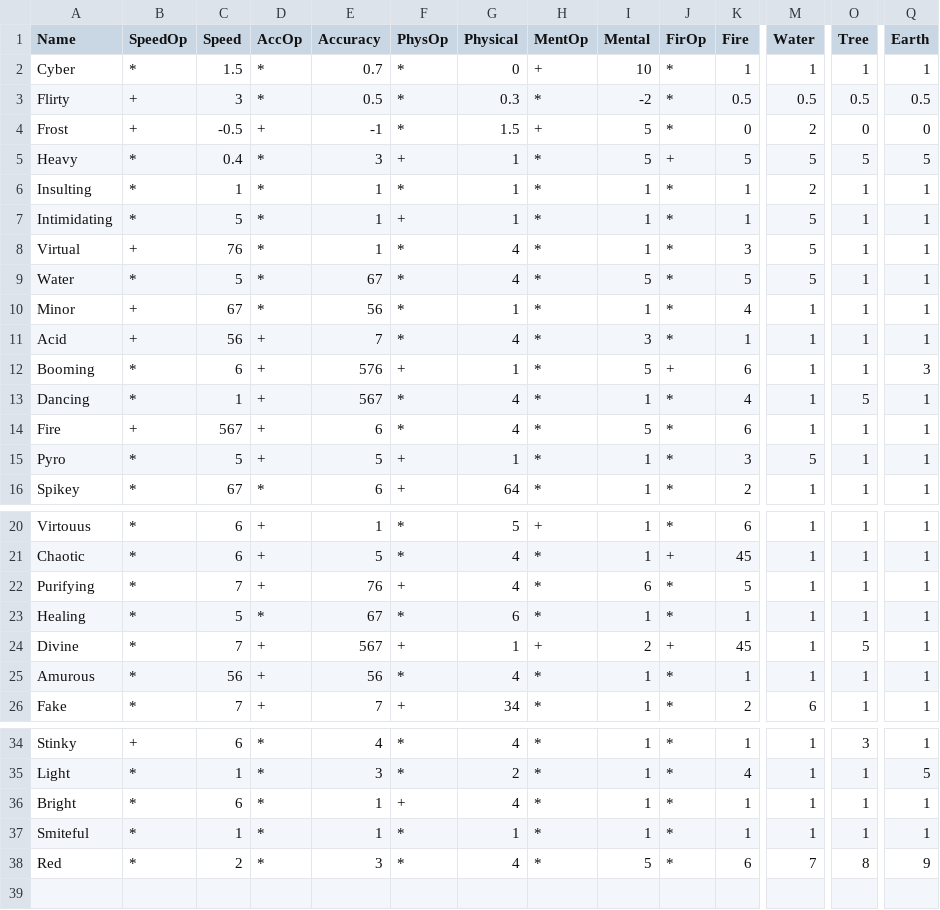
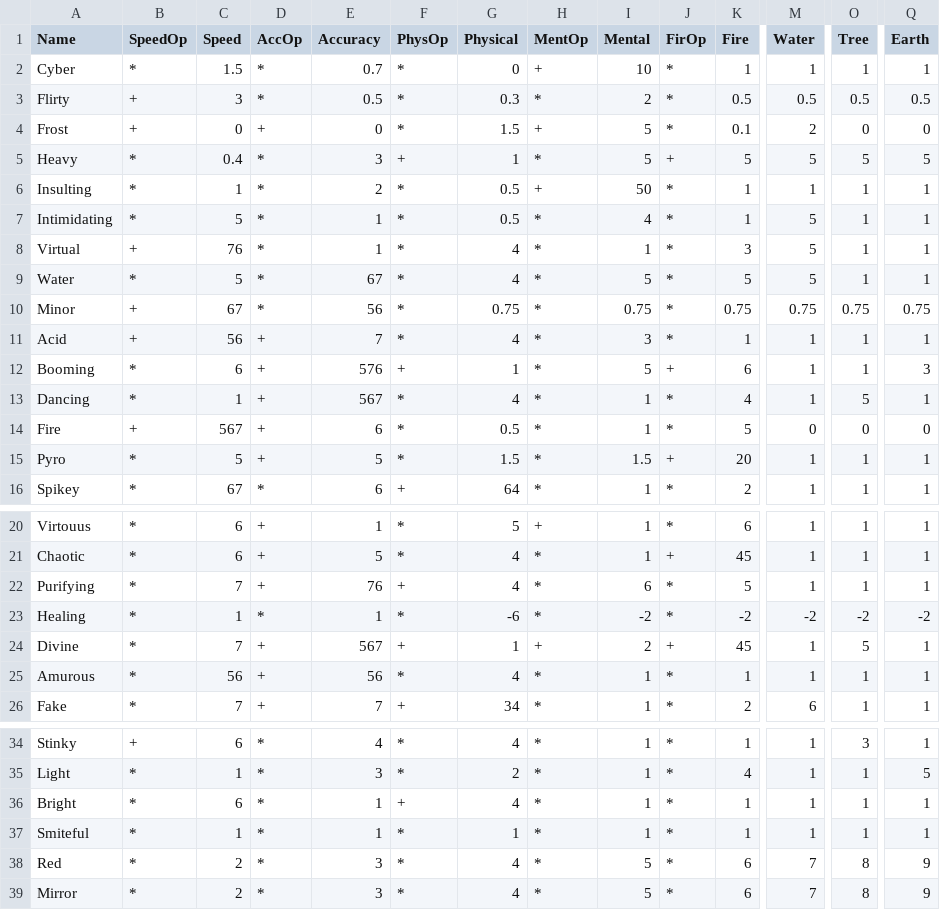
Before and after one commit to TheChriggu/SlayingDemons_, a CSV file: Resources/Tables/Modifiers.csv, drawn as a sheet; only a part is shown, gaps mark what is left out; rows hold the shown columns only; the diff covers the shown part only; the diff names each change by its address in the sheet, - before the commit and + after, or states it on an @@ line.

```diff
--- a/Resources/Tables/Modifiers.csv
+++ b/Resources/Tables/Modifiers.csv
-I3 (Mental): -2
+I3 (Mental): 2
-C4 (Speed): -0.5
+C4 (Speed): 0
-E4 (Accuracy): -1
+E4 (Accuracy): 0
-K4 (Fire): 0
+K4 (Fire): 0.1
-E6 (Accuracy): 1
+E6 (Accuracy): 2
-G6:G7 (Physical): 1
+G6:G7 (Physical): 0.5
-H6 (MentOp): *
+H6 (MentOp): +
-I6 (Mental): 1
+I6 (Mental): 50
-M6 (Water): 2
+M6 (Water): 1
-F7 (PhysOp): +
+F7 (PhysOp): *
-I7 (Mental): 1
+I7 (Mental): 4
-G10 (Physical): 1
+G10 (Physical): 0.75
-I10 (Mental): 1
+I10 (Mental): 0.75
-K10 (Fire): 4
+K10 (Fire): 0.75
-M10 (Water): 1
+M10 (Water): 0.75
-O10 (Tree): 1
+O10 (Tree): 0.75
-Q10 (Earth): 1
+Q10 (Earth): 0.75
-G14 (Physical): 4
+G14 (Physical): 0.5
-I14 (Mental): 5
+I14 (Mental): 1
-K14 (Fire): 6
+K14 (Fire): 5
-M14 (Water): 1
+M14 (Water): 0
-O14 (Tree): 1
+O14 (Tree): 0
-Q14 (Earth): 1
+Q14 (Earth): 0
-F15 (PhysOp): +
+F15 (PhysOp): *
-G15 (Physical): 1
+G15 (Physical): 1.5
-I15 (Mental): 1
+I15 (Mental): 1.5
-J15 (FirOp): *
+J15 (FirOp): +
-K15 (Fire): 3
+K15 (Fire): 20
-M15 (Water): 5
+M15 (Water): 1
-C23 (Speed): 5
+C23 (Speed): 1
-E23 (Accuracy): 67
+E23 (Accuracy): 1
-G23 (Physical): 6
+G23 (Physical): -6
-I23 (Mental): 1
+I23 (Mental): -2
-K23 (Fire): 1
+K23 (Fire): -2
-M23 (Water): 1
+M23 (Water): -2
-O23 (Tree): 1
+O23 (Tree): -2
-Q23 (Earth): 1
+Q23 (Earth): -2
+row 39: Mirror | * | 2 | * | 3 | * | 4 | * | 5 | * | 6 | 7 | 8 | 9
```
Also changed, not shown: 9 edited cells elsewhere in this file, Resources/Tables/Actions.csv, Resources/Tables/Monsters.csv, 12 other files.
